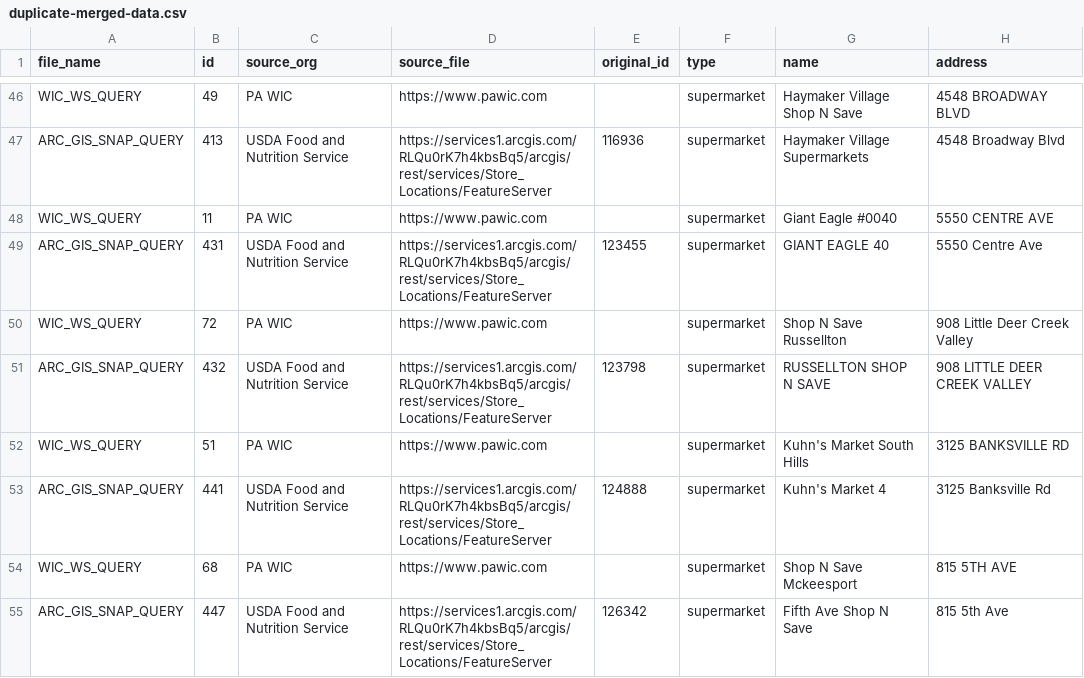
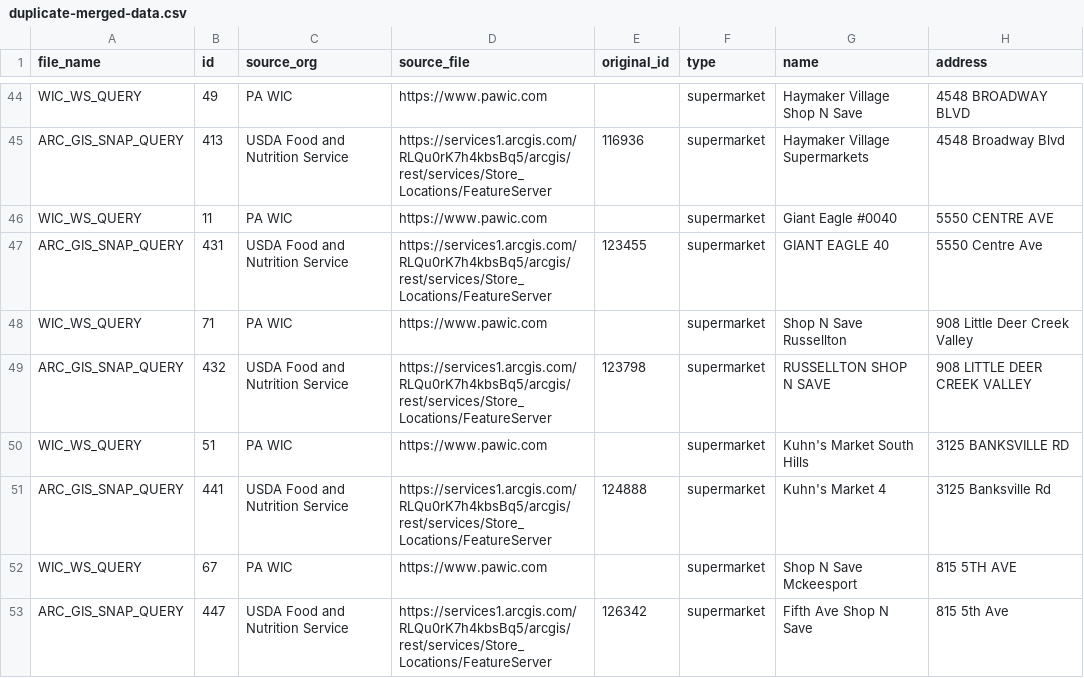
Before and after one commit to CodeForPittsburgh/food-access-data-transformation, a CSV file: food-data/merged-data/duplicate-merged-data.csv, drawn as a sheet; only a part is shown, gaps mark what is left out; addresses are those after the commit; the diff covers the shown part only; the diff names each change by its address in the sheet, - before the commit and + after, or states it on an @@ line.

```diff
--- a/food-data/merged-data/duplicate-merged-data.csv
+++ b/food-data/merged-data/duplicate-merged-data.csv
-B48 (id): 72
+B48 (id): 71
-B52 (id): 68
+B52 (id): 67
```
Also changed, not shown: 4 removed rows and 6 edited cells elsewhere in this file, food-data/merged-data/invalid-raw-sources.csv, food-data/merged-data/merged-raw-sources.csv, 6 other files.
